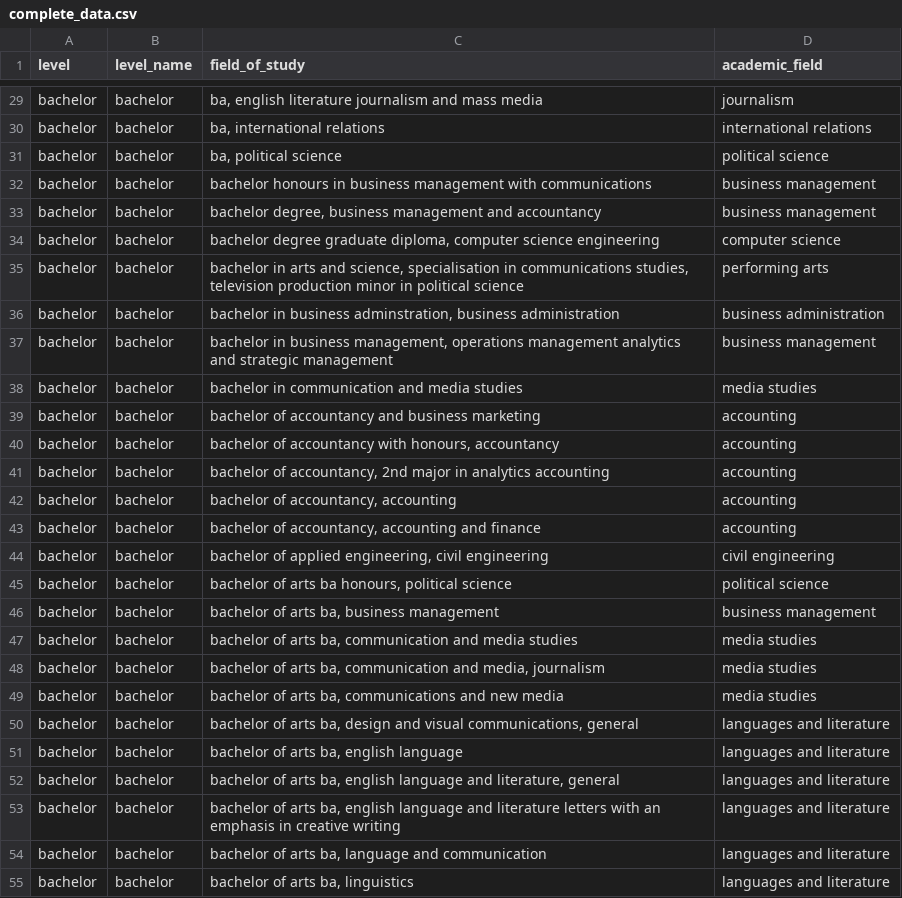
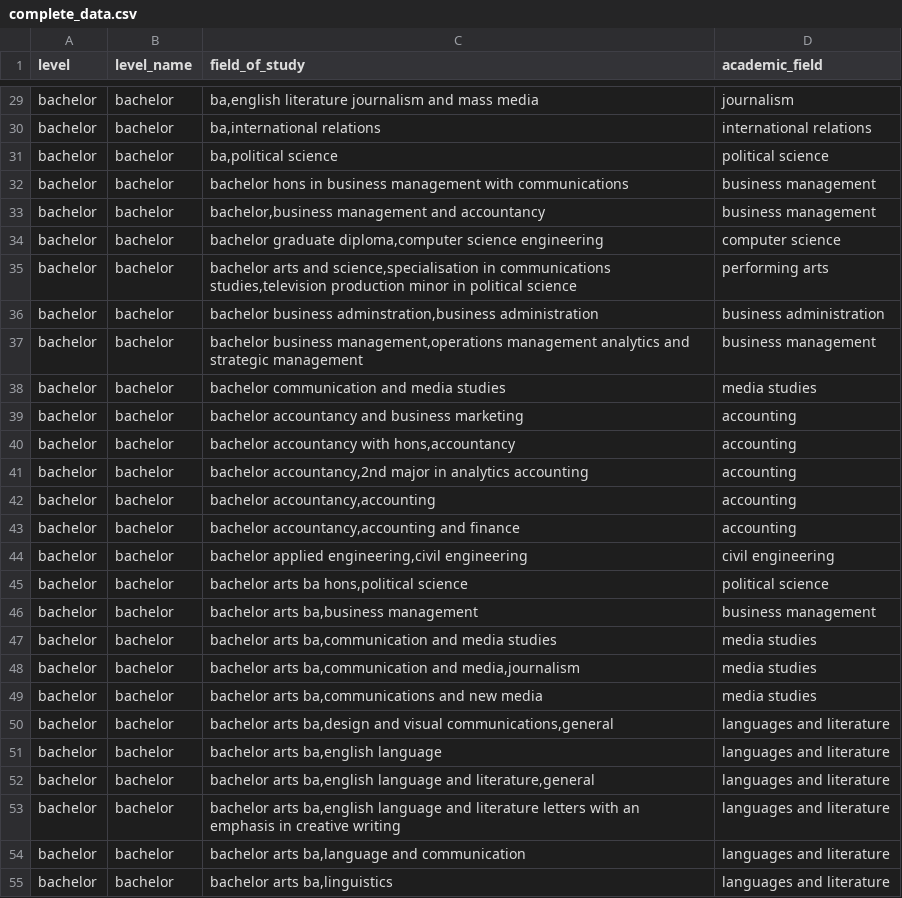
Before and after one commit to hkhnhan1994/csvprocessing, a CSV file: complete_data.csv, drawn as a sheet; only a part is shown, gaps mark what is left out; the diff covers the shown part only; the diff names each change by its address in the sheet, - before the commit and + after, or states it on an @@ line.

```diff
--- a/complete_data.csv
+++ b/complete_data.csv
-C29 (field_of_study): ba, english literature journalism…
+C29 (field_of_study): ba,english literature journalism…
-C30 (field_of_study): ba, international relations
+C30 (field_of_study): ba,international relations
-C31 (field_of_study): ba, political science
+C31 (field_of_study): ba,political science
-C32 (field_of_study): bachelor honours in business…
+C32 (field_of_study): bachelor hons in business…
-C33 (field_of_study): bachelor degree, business management and…
+C33 (field_of_study): bachelor,business management and…
-C34 (field_of_study): bachelor degree graduate diploma, computer science engineering
+C34 (field_of_study): bachelor graduate diploma,computer science engineering
-C35 (field_of_study): bachelor in arts and science, specialisation in communications studies, television production minor…
+C35 (field_of_study): bachelor arts and science,specialisation in communications studies,television production minor…
-C36 (field_of_study): bachelor in business adminstration, business administration
+C36 (field_of_study): bachelor business adminstration,business administration
-C37 (field_of_study): bachelor in business management, operations management analytics…
+C37 (field_of_study): bachelor business management,operations management analytics…
-C38 (field_of_study): bachelor in communication and media studies
+C38 (field_of_study): bachelor communication and media studies
-C39 (field_of_study): bachelor of accountancy and business marketing
+C39 (field_of_study): bachelor accountancy and business marketing
-C40 (field_of_study): bachelor of accountancy with honours, accountancy
+C40 (field_of_study): bachelor accountancy with hons,accountancy
-C41 (field_of_study): bachelor of accountancy, 2nd major in…
+C41 (field_of_study): bachelor accountancy,2nd major in…
-C42 (field_of_study): bachelor of accountancy, accounting
+C42 (field_of_study): bachelor accountancy,accounting
-C43 (field_of_study): bachelor of accountancy, accounting and finance
+C43 (field_of_study): bachelor accountancy,accounting and finance
-C44 (field_of_study): bachelor of applied engineering, civil engineering
+C44 (field_of_study): bachelor applied engineering,civil engineering
-C45 (field_of_study): bachelor of arts ba honours, political science
+C45 (field_of_study): bachelor arts ba hons,political science
-C46 (field_of_study): bachelor of arts ba, business management
+C46 (field_of_study): bachelor arts ba,business management
-C47 (field_of_study): bachelor of arts ba, communication and media…
+C47 (field_of_study): bachelor arts ba,communication and media…
-C48 (field_of_study): bachelor of arts ba, communication and media, journalism
+C48 (field_of_study): bachelor arts ba,communication and media,journalism
-C49 (field_of_study): bachelor of arts ba, communications and new…
+C49 (field_of_study): bachelor arts ba,communications and new…
-C50 (field_of_study): bachelor of arts ba, design and visual communications, general
+C50 (field_of_study): bachelor arts ba,design and visual communications,general
-C51 (field_of_study): bachelor of arts ba, english language
+C51 (field_of_study): bachelor arts ba,english language
-C52 (field_of_study): bachelor of arts ba, english language and literature, general
+C52 (field_of_study): bachelor arts ba,english language and literature,general
-C53 (field_of_study): bachelor of arts ba, english language and…
+C53 (field_of_study): bachelor arts ba,english language and…
-C54 (field_of_study): bachelor of arts ba, language and communication
+C54 (field_of_study): bachelor arts ba,language and communication
-C55 (field_of_study): bachelor of arts ba, linguistics
+C55 (field_of_study): bachelor arts ba,linguistics
```
Also changed, not shown: 96 edited cells elsewhere in this file, knn_data.csv, 1 other file.
